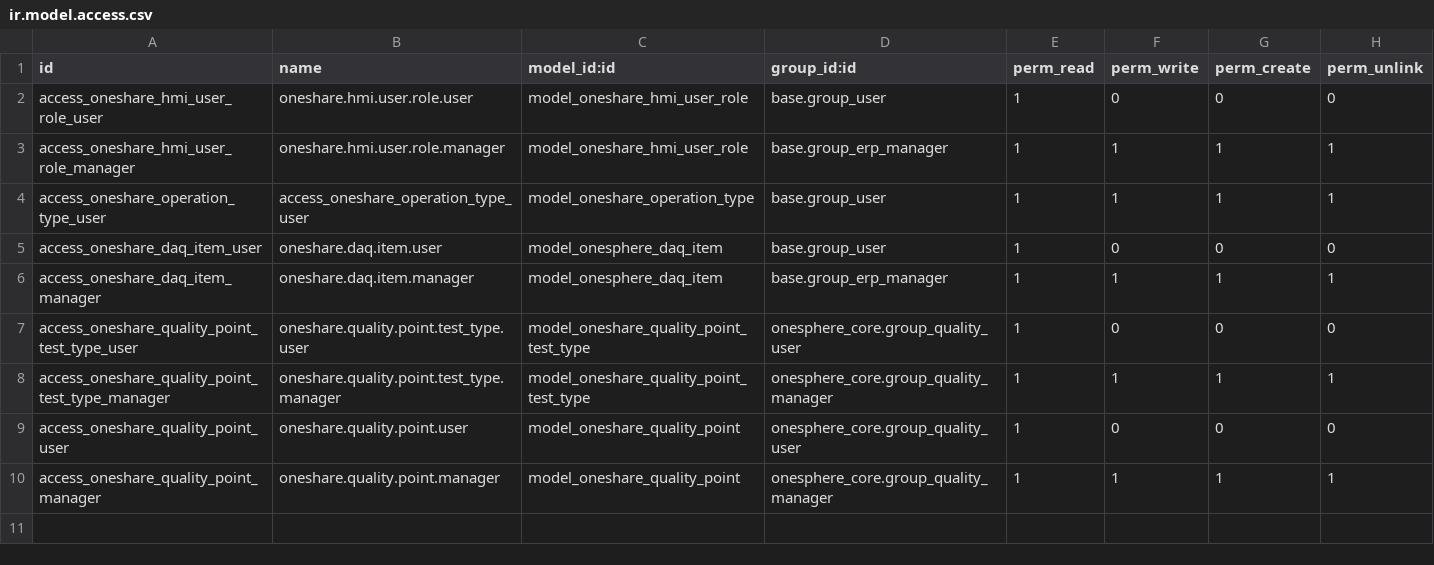
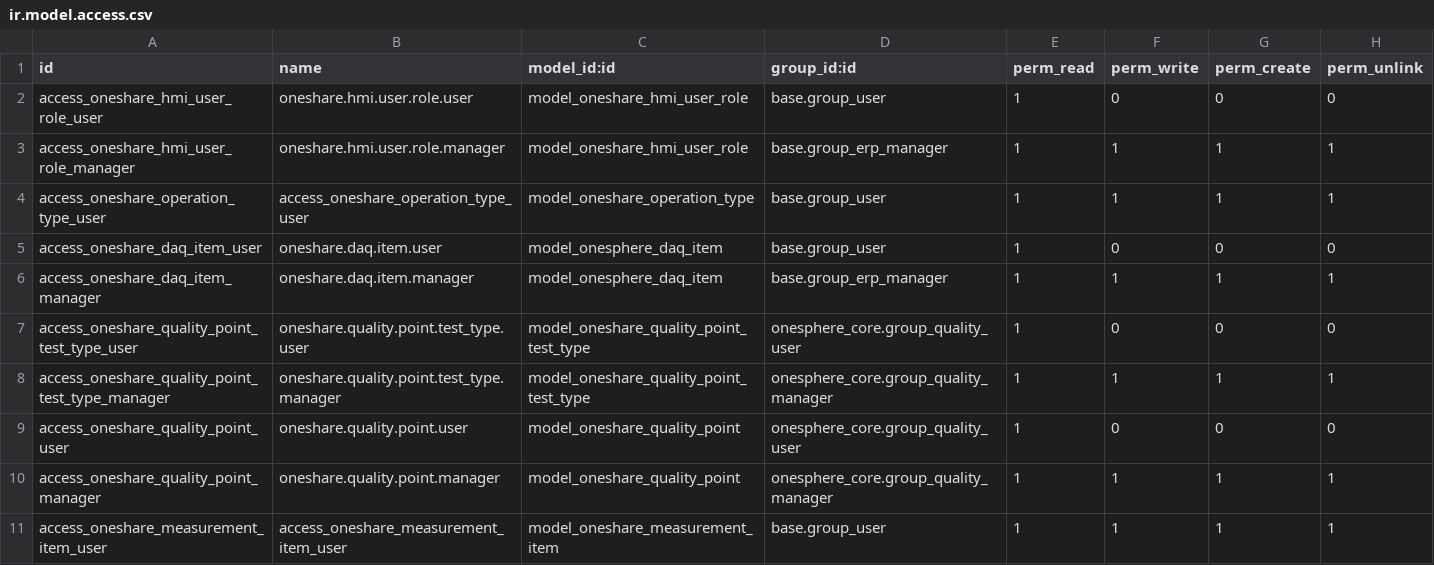
Before and after one commit to wangqian-lab/onesphere, a CSV file: server/onesphere/onesphere_core/security/ir.model.access.csv, drawn as a sheet.

```diff
--- a/server/onesphere/onesphere_core/security/ir.model.access.csv
+++ b/server/onesphere/onesphere_core/security/ir.model.access.csv
@@ -10 +10,2 @@ access_oneshare_quality_point_user,oneshare.quality.point.user,model_oneshare_qu
 access_oneshare_quality_point_manager,oneshare.quality.point.manager,model_oneshare_quality_point,onesphere_core.group_quality_manager,1,1,1,1
+access_oneshare_measurement_item_user,access_oneshare_measurement_item_user,model_oneshare_measurement_item,base.group_user,1,1,1,1
```
Also changed, not shown: 9 other files.
